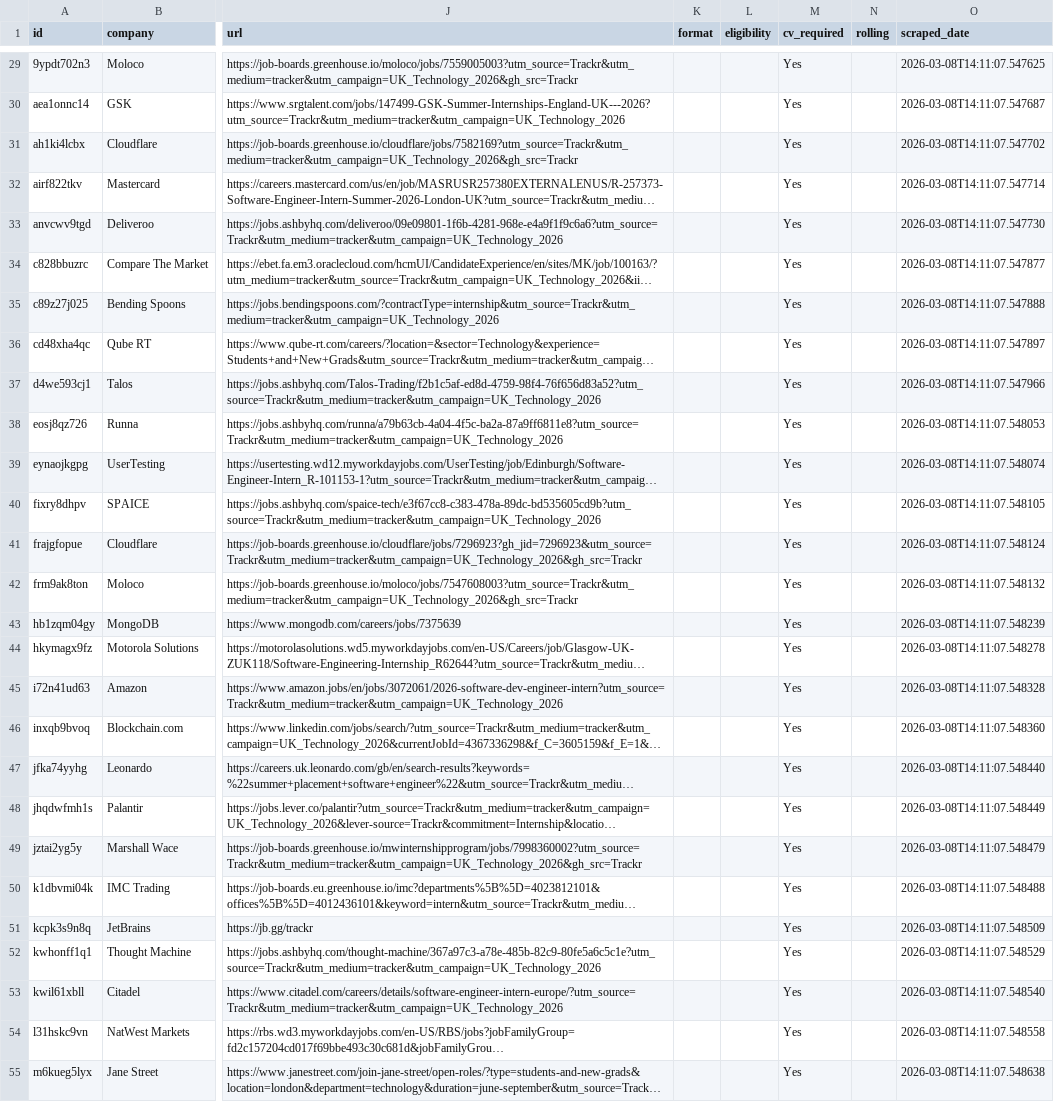
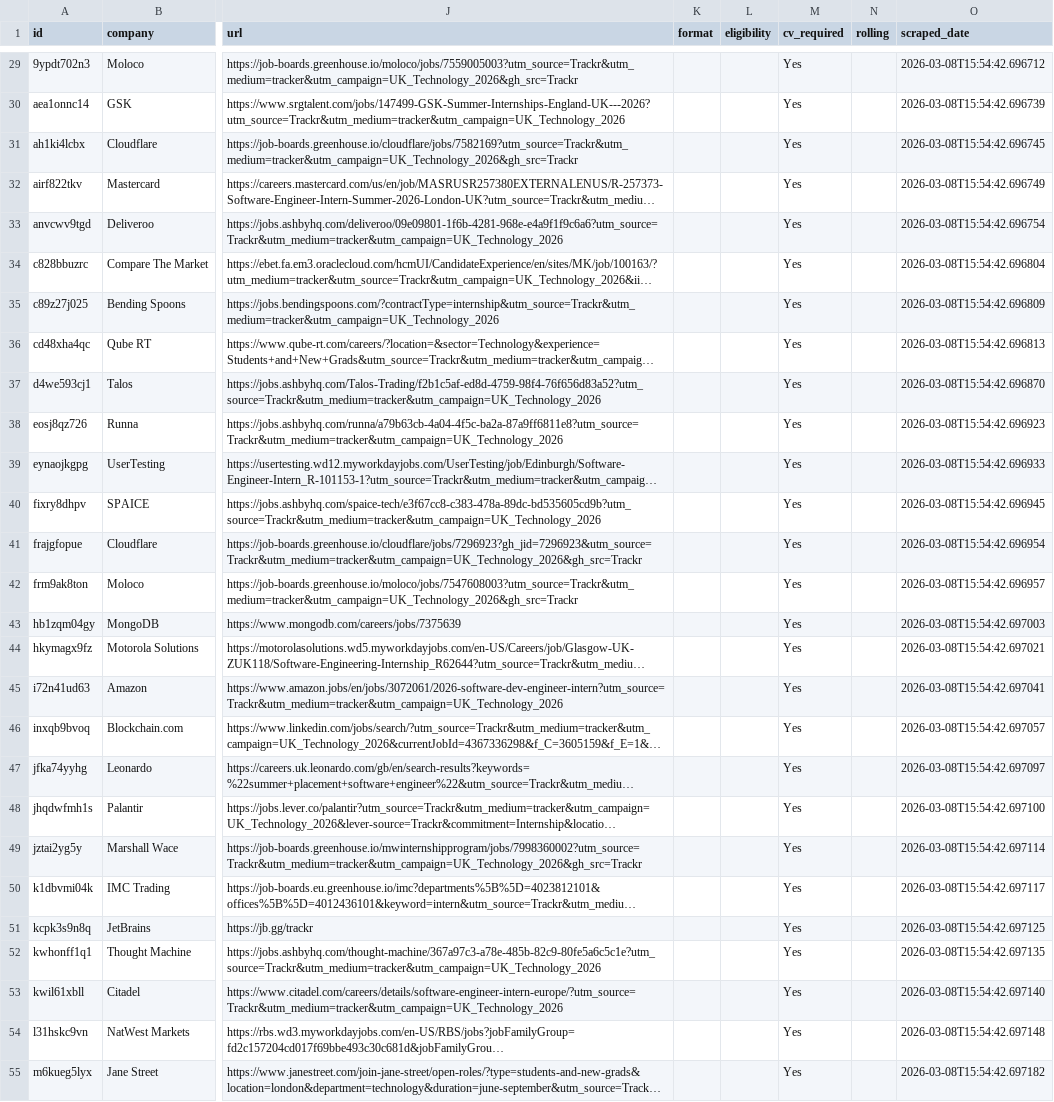
Before and after one commit to Mhmiah8/StudentStack, a CSV file: data/jobs_latest.csv, drawn as a sheet; only a part is shown, gaps mark what is left out; long unchanged cells end in …; the diff covers the shown part only; the diff names each change by its address in the sheet, - before the commit and + after, or states it on an @@ line.

```diff
--- a/data/jobs_latest.csv
+++ b/data/jobs_latest.csv
-O29 (scraped_date): 2026-03-08T14:11:07.547625
+O29 (scraped_date): 2026-03-08T15:54:42.696712
-O30 (scraped_date): 2026-03-08T14:11:07.547687
+O30 (scraped_date): 2026-03-08T15:54:42.696739
-O31 (scraped_date): 2026-03-08T14:11:07.547702
+O31 (scraped_date): 2026-03-08T15:54:42.696745
-O32 (scraped_date): 2026-03-08T14:11:07.547714
+O32 (scraped_date): 2026-03-08T15:54:42.696749
-O33 (scraped_date): 2026-03-08T14:11:07.547730
+O33 (scraped_date): 2026-03-08T15:54:42.696754
-O34 (scraped_date): 2026-03-08T14:11:07.547877
+O34 (scraped_date): 2026-03-08T15:54:42.696804
-O35 (scraped_date): 2026-03-08T14:11:07.547888
+O35 (scraped_date): 2026-03-08T15:54:42.696809
-O36 (scraped_date): 2026-03-08T14:11:07.547897
+O36 (scraped_date): 2026-03-08T15:54:42.696813
-O37 (scraped_date): 2026-03-08T14:11:07.547966
+O37 (scraped_date): 2026-03-08T15:54:42.696870
-O38 (scraped_date): 2026-03-08T14:11:07.548053
+O38 (scraped_date): 2026-03-08T15:54:42.696923
-O39 (scraped_date): 2026-03-08T14:11:07.548074
+O39 (scraped_date): 2026-03-08T15:54:42.696933
-O40 (scraped_date): 2026-03-08T14:11:07.548105
+O40 (scraped_date): 2026-03-08T15:54:42.696945
-O41 (scraped_date): 2026-03-08T14:11:07.548124
+O41 (scraped_date): 2026-03-08T15:54:42.696954
-O42 (scraped_date): 2026-03-08T14:11:07.548132
+O42 (scraped_date): 2026-03-08T15:54:42.696957
-O43 (scraped_date): 2026-03-08T14:11:07.548239
+O43 (scraped_date): 2026-03-08T15:54:42.697003
-O44 (scraped_date): 2026-03-08T14:11:07.548278
+O44 (scraped_date): 2026-03-08T15:54:42.697021
-O45 (scraped_date): 2026-03-08T14:11:07.548328
+O45 (scraped_date): 2026-03-08T15:54:42.697041
-O46 (scraped_date): 2026-03-08T14:11:07.548360
+O46 (scraped_date): 2026-03-08T15:54:42.697057
-O47 (scraped_date): 2026-03-08T14:11:07.548440
+O47 (scraped_date): 2026-03-08T15:54:42.697097
-O48 (scraped_date): 2026-03-08T14:11:07.548449
+O48 (scraped_date): 2026-03-08T15:54:42.697100
-O49 (scraped_date): 2026-03-08T14:11:07.548479
+O49 (scraped_date): 2026-03-08T15:54:42.697114
-O50 (scraped_date): 2026-03-08T14:11:07.548488
+O50 (scraped_date): 2026-03-08T15:54:42.697117
-O51 (scraped_date): 2026-03-08T14:11:07.548509
+O51 (scraped_date): 2026-03-08T15:54:42.697125
-O52 (scraped_date): 2026-03-08T14:11:07.548529
+O52 (scraped_date): 2026-03-08T15:54:42.697135
-O53 (scraped_date): 2026-03-08T14:11:07.548540
+O53 (scraped_date): 2026-03-08T15:54:42.697140
-O54 (scraped_date): 2026-03-08T14:11:07.548558
+O54 (scraped_date): 2026-03-08T15:54:42.697148
-O55 (scraped_date): 2026-03-08T14:11:07.548638
+O55 (scraped_date): 2026-03-08T15:54:42.697182
```
Also changed, not shown: 153 edited cells elsewhere in this file, 9 other files.
